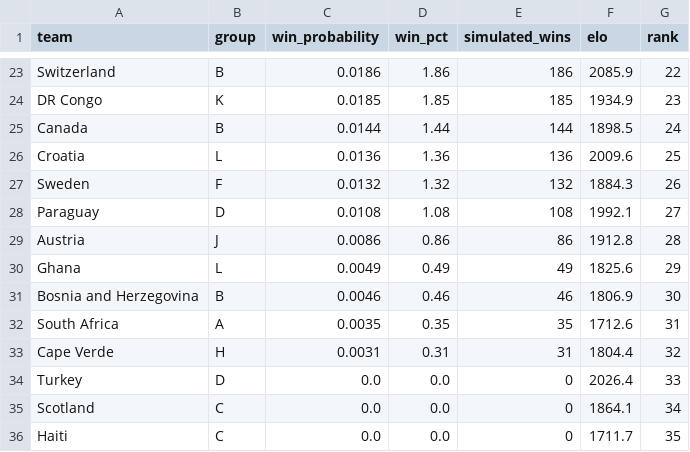
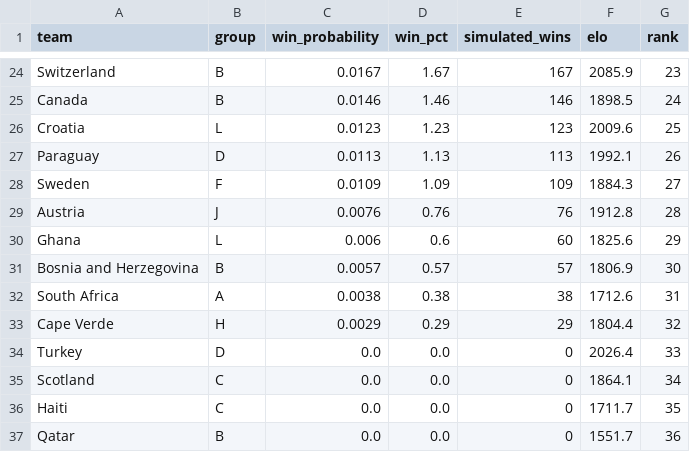
Before and after one commit to AmeyaPatil1989/fifa-2026-predictor, a CSV file: output/tournament_probabilities.csv, drawn as a sheet; only a part is shown, gaps mark what is left out; the shorter side is filled out with more unchanged rows; removed rows and columns are numbered as before the commit, all else as after; the diff covers the shown part only; the diff names each change by its address in the sheet, - before the commit and + after, or states it on an @@ line.

```diff
--- a/output/tournament_probabilities.csv
+++ b/output/tournament_probabilities.csv
-C24 (win_probability): 0.0186
+C24 (win_probability): 0.0167
-D24 (win_pct): 1.86
+D24 (win_pct): 1.67
-E24 (simulated_wins): 186
+E24 (simulated_wins): 167
-G24 (rank): 22
+G24 (rank): 23
-row 24: DR Congo | K | 0.0185 | 1.85 | 185 | 1934.9 | 23
-C25 (win_probability): 0.0144
+C25 (win_probability): 0.0146
-D25 (win_pct): 1.44
+D25 (win_pct): 1.46
-E25 (simulated_wins): 144
+E25 (simulated_wins): 146
-C26 (win_probability): 0.0136
+C26 (win_probability): 0.0123
-D26 (win_pct): 1.36
+D26 (win_pct): 1.23
-E26 (simulated_wins): 136
+E26 (simulated_wins): 123
-row 27: Sweden | F | 0.0132 | 1.32 | 132 | 1884.3 | 26
-C27 (win_probability): 0.0108
+C27 (win_probability): 0.0113
-D27 (win_pct): 1.08
+D27 (win_pct): 1.13
-E27 (simulated_wins): 108
+E27 (simulated_wins): 113
-G27 (rank): 27
+G27 (rank): 26
+row 28: Sweden | F | 0.0109 | 1.09 | 109 | 1884.3 | 27
-C29 (win_probability): 0.0086
+C29 (win_probability): 0.0076
-D29 (win_pct): 0.86
+D29 (win_pct): 0.76
-E29 (simulated_wins): 86
+E29 (simulated_wins): 76
-C30 (win_probability): 0.0049
+C30 (win_probability): 0.006
-D30 (win_pct): 0.49
+D30 (win_pct): 0.6
-E30 (simulated_wins): 49
+E30 (simulated_wins): 60
-C31 (win_probability): 0.0046
+C31 (win_probability): 0.0057
-D31 (win_pct): 0.46
+D31 (win_pct): 0.57
-E31 (simulated_wins): 46
+E31 (simulated_wins): 57
-C32 (win_probability): 0.0035
+C32 (win_probability): 0.0038
-D32 (win_pct): 0.35
+D32 (win_pct): 0.38
-E32 (simulated_wins): 35
+E32 (simulated_wins): 38
-C33 (win_probability): 0.0031
+C33 (win_probability): 0.0029
-D33 (win_pct): 0.31
+D33 (win_pct): 0.29
-E33 (simulated_wins): 31
+E33 (simulated_wins): 29
```
Also changed, not shown: 7 added rows, 6 removed rows and 49 edited cells elsewhere in this file, output/match_predictions.csv.
